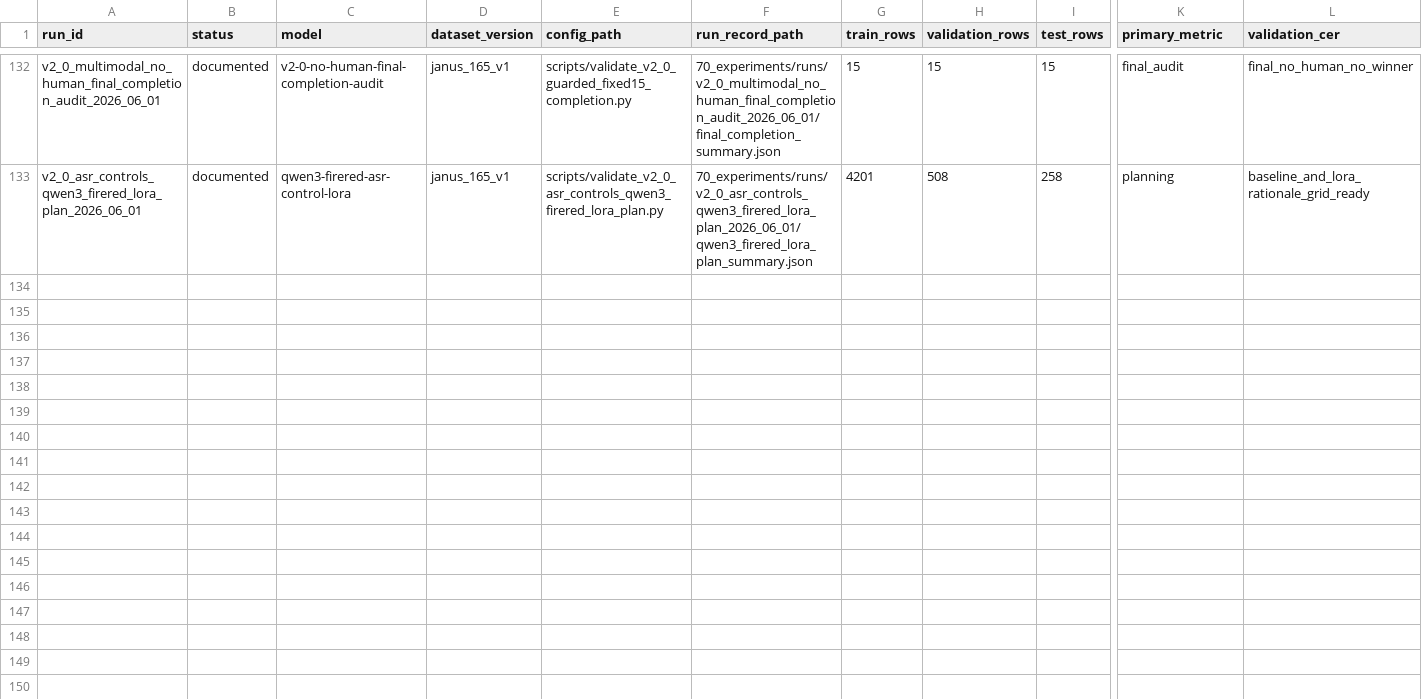
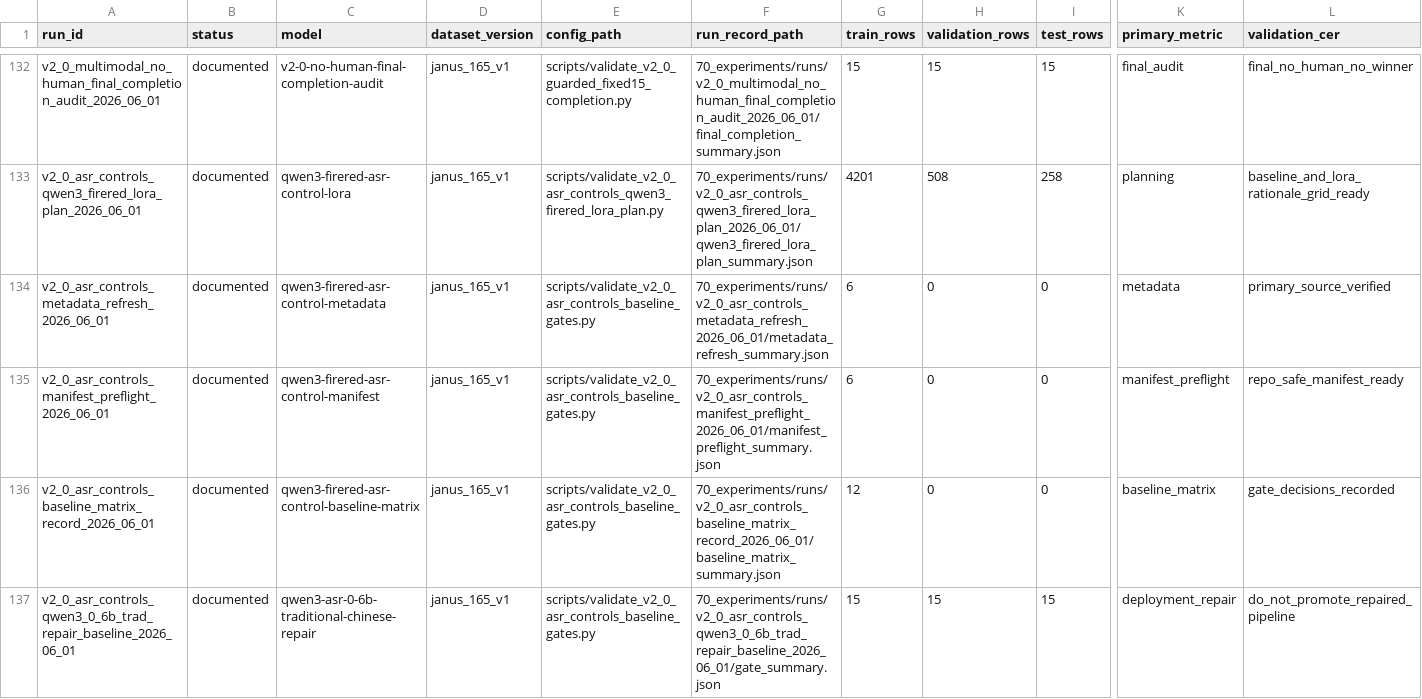
Before and after one commit to JasonLn0711/cib-semantic-risk-asr, a TSV file: 70_experiments/registry.tsv, drawn as a sheet; only a part is shown, gaps mark what is left out; rows hold the shown columns only; the diff names each change by its address in the sheet, - before the commit and + after, or states it on an @@ line.

Commit message:
experiments: record ASR-control baseline gates

```diff
--- a/70_experiments/registry.tsv
+++ b/70_experiments/registry.tsv
+row 134: v2_0_asr_controls_metadata_refresh_2026_06_01 | documented | qwen3-firered-asr-control-metadata | janus_165_v1 | scripts/validate_v2_0_asr_controls_baseline_gates.py | 70_experiments/runs/v2_0_asr_controls_metadata_refresh_2026_06_01/metadata_refresh_summary.json | 6 | 0 | 0 | metadata | primary_source_verified
+row 135: v2_0_asr_controls_manifest_preflight_2026_06_01 | documented | qwen3-firered-asr-control-manifest | janus_165_v1 | scripts/validate_v2_0_asr_controls_baseline_gates.py | 70_experiments/runs/v2_0_asr_controls_manifest_preflight_2026_06_01/manifest_preflight_summary.json | 6 | 0 | 0 | manifest_preflight | repo_safe_manifest_ready
+row 136: v2_0_asr_controls_baseline_matrix_record_2026_06_01 | documented | qwen3-firered-asr-control-baseline-matrix | janus_165_v1 | scripts/validate_v2_0_asr_controls_baseline_gates.py | 70_experiments/runs/v2_0_asr_controls_baseline_matrix_record_2026_06_01/baseline_matrix_summary.json | 12 | 0 | 0 | baseline_matrix | gate_decisions_recorded
+row 137: v2_0_asr_controls_qwen3_0_6b_trad_repair_baseline_2026_06_01 | documented | qwen3-asr-0-6b-traditional-chinese-repair | janus_165_v1 | scripts/validate_v2_0_asr_controls_baseline_gates.py | 70_experiments/runs/v2_0_asr_controls_qwen3_0_6b_trad_repair_baseline_2026_06_01/gate_summary.json | 15 | 15 | 15 | deployment_repair | do_not_promote_repaired_pipeline
```
Also changed, not shown: 24 other files.
